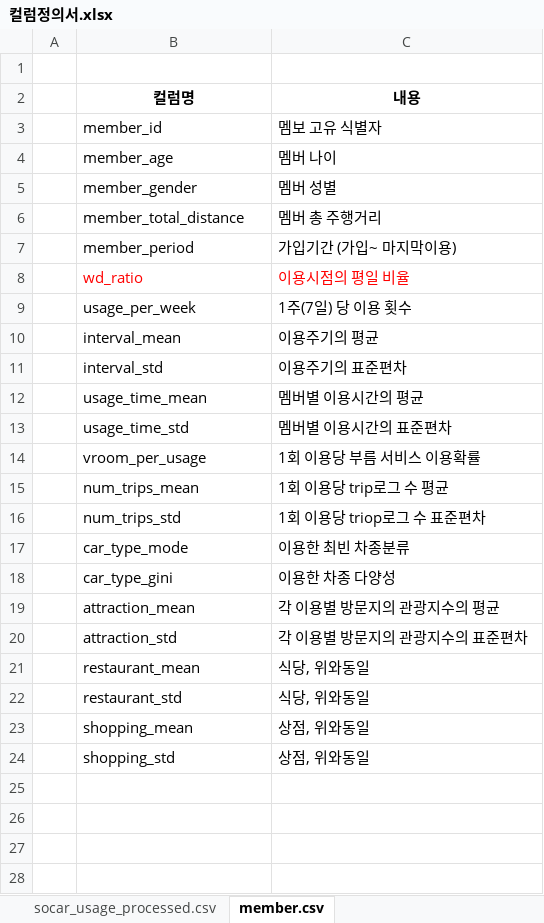
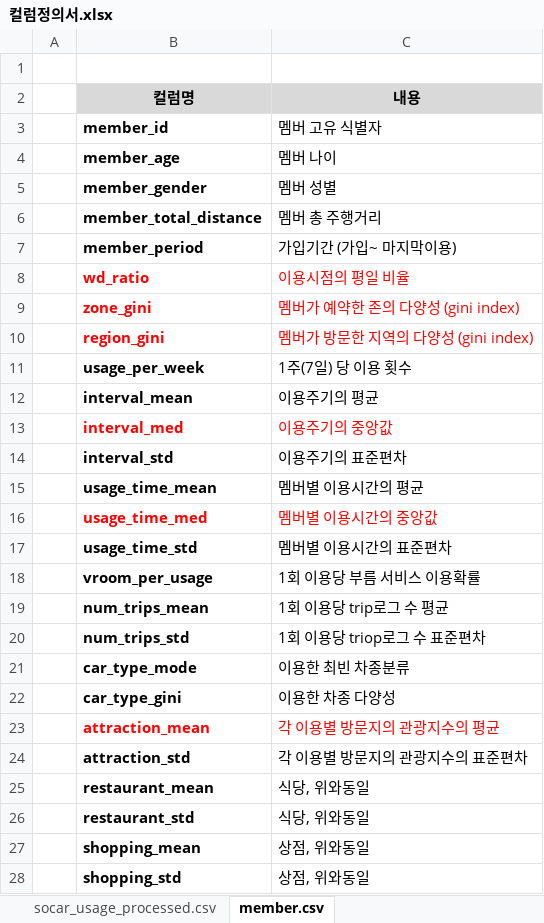
Before and after one commit to easttuna/Sodascar_User-clustering-and-classification-model-based-on-usage-history, an Excel workbook: 컬럼정의서.xlsx, sheet member.csv, drawn as a sheet; values as stored, in another font and other column widths than the file's, no borders; addresses are those after the commit; the diff names each change by its address in the sheet, - before the commit and + after, or states it on an @@ line.

Commit message:
prediction dataset added

```diff
--- a/컬럼정의서.xlsx (sheet member.csv)
+++ b/컬럼정의서.xlsx (sheet member.csv)
-B2:C2 fill: none
+B2:C2 fill: #D9D9D9
-B3:B8 bold: off
+B3:B8 bold: on
-C3 (내용): 멤보 고유 식별자
+C3 (내용): 멤버 고유 식별자
+row 9:  | zone_gini | 멤버가 예약한 존의 다양성 (gini index)
+row 10:  | region_gini | 멤버가 방문한 지역의 다양성 (gini index)
-B11:B12 bold: off
+B11:B12 bold: on
+row 13:  | interval_med | 이용주기의 중앙값
-B14:B15 bold: off
+B14:B15 bold: on
+row 16:  | usage_time_med | 멤버별 이용시간의 중앙값
-B17:B28 bold: off
+B17:B28 bold: on
-B23:C23 text colour: black
+B23:C23 text colour: #FF0000
```
Also changed, not shown: sheet socar_usage_processed.csv, 3 other files.
